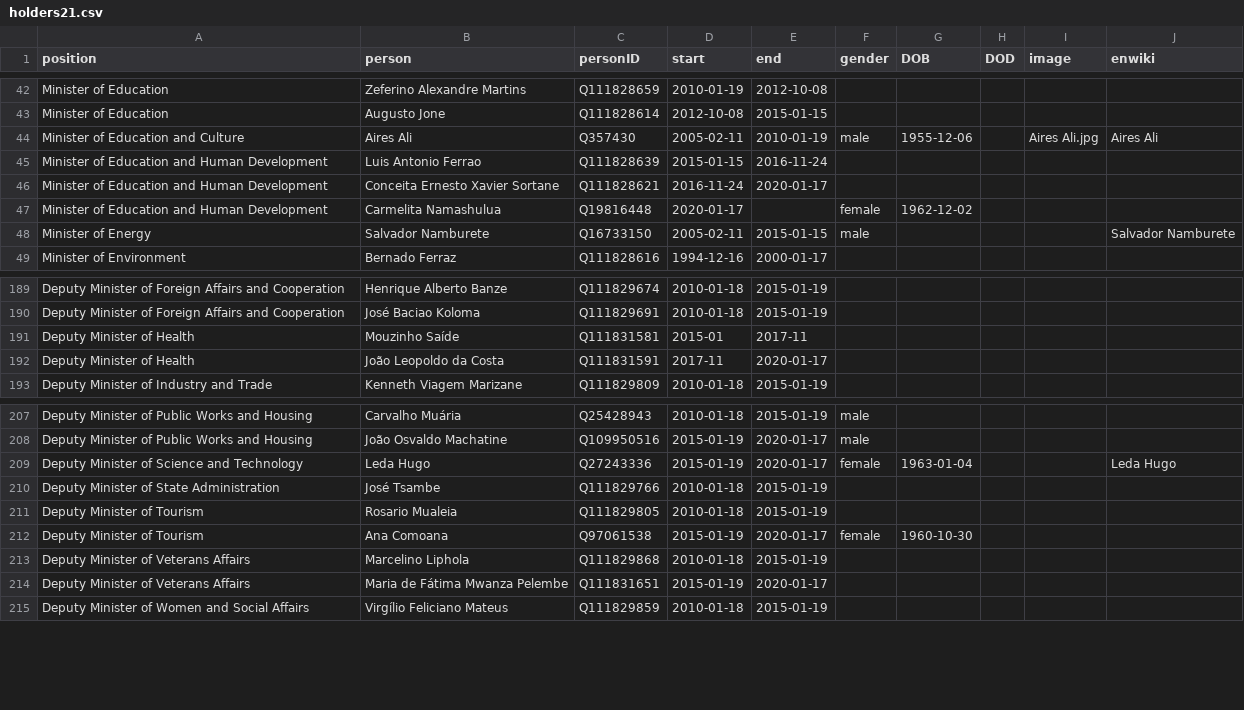
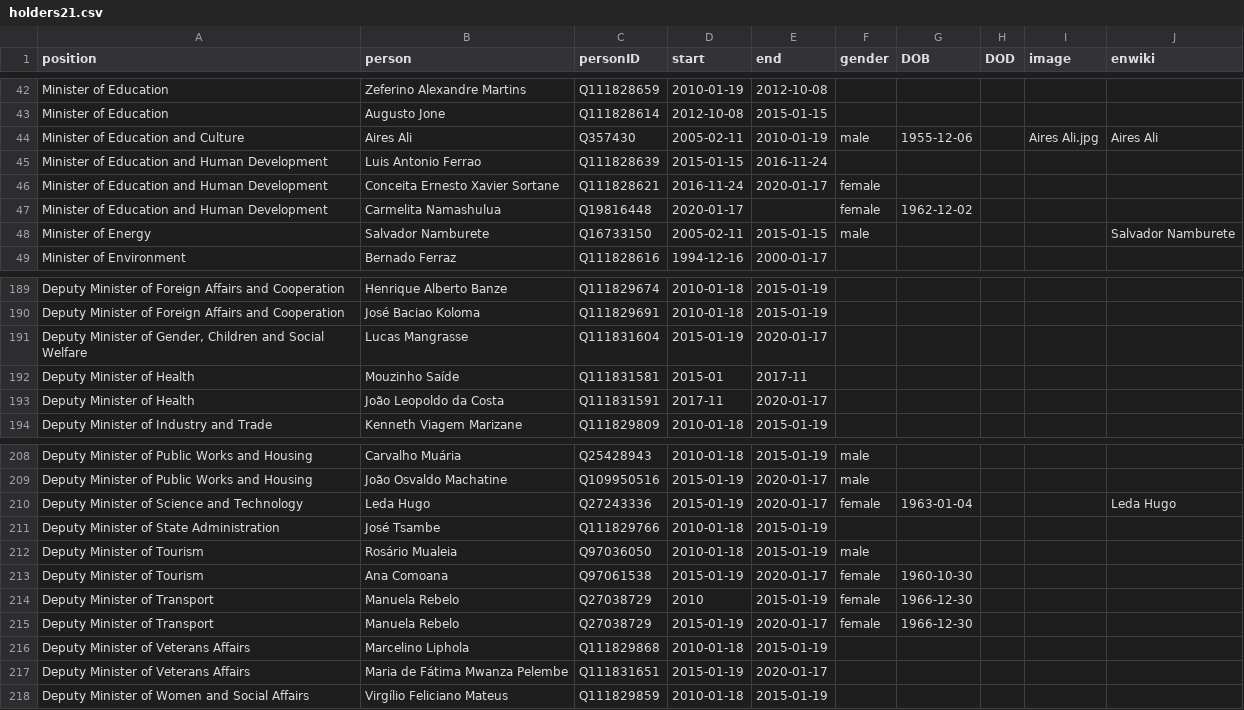
Before and after one commit to every-politician-scrapers/mozambique, a CSV file: html/holders21.csv, drawn as a sheet; only a part is shown, gaps mark what is left out.

```diff
--- a/html/holders21.csv
+++ b/html/holders21.csv
@@ -45,3 +45,3 @@ Minister of Education and Culture,Aires Ali,Q357430,2005-02-11,2010-01-19,male,1
 Minister of Education and Human Development,Luis Antonio Ferrao,Q111828639,2015-01-15,2016-11-24,,,,,
-Minister of Education and Human Development,Conceita Ernesto Xavier Sortane,Q111828621,2016-11-24,2020-01-17,,,,,
+Minister of Education and Human Development,Conceita Ernesto Xavier Sortane,Q111828621,2016-11-24,2020-01-17,female,,,,
 Minister of Education and Human Development,Carmelita Namashulua,Q19816448,2020-01-17,,female,1962-12-02,,,
@@ -190,2 +190,3 @@ Deputy Minister of Foreign Affairs and Cooperation,Henrique Alberto Banze,Q11182
 Deputy Minister of Foreign Affairs and Cooperation,José Baciao Koloma,Q111829691,2010-01-18,2015-01-19,,,,,
+"Deputy Minister of Gender, Children and Social Welfare",Lucas Mangrasse,Q111831604,2015-01-19,2020-01-17,,,,,
 Deputy Minister of Health,Mouzinho Saíde,Q111831581,2015-01,2017-11,,,,,
@@ -210,4 +211,6 @@ Deputy Minister of Science and Technology,Leda Hugo,Q27243336,2015-01-19,2020-01
 Deputy Minister of State Administration,José Tsambe,Q111829766,2010-01-18,2015-01-19,,,,,
-Deputy Minister of Tourism,Rosario Mualeia,Q111829805,2010-01-18,2015-01-19,,,,,
+Deputy Minister of Tourism,Rosário Mualeia,Q97036050,2010-01-18,2015-01-19,male,,,,
 Deputy Minister of Tourism,Ana Comoana,Q97061538,2015-01-19,2020-01-17,female,1960-10-30,,,
+Deputy Minister of Transport,Manuela Rebelo,Q27038729,2010,2015-01-19,female,1966-12-30,,,
+Deputy Minister of Transport,Manuela Rebelo,Q27038729,2015-01-19,2020-01-17,female,1966-12-30,,,
 Deputy Minister of Veterans Affairs,Marcelino Liphola,Q111829868,2010-01-18,2015-01-19,,,,,
```
Also changed, not shown: 1 other file.
